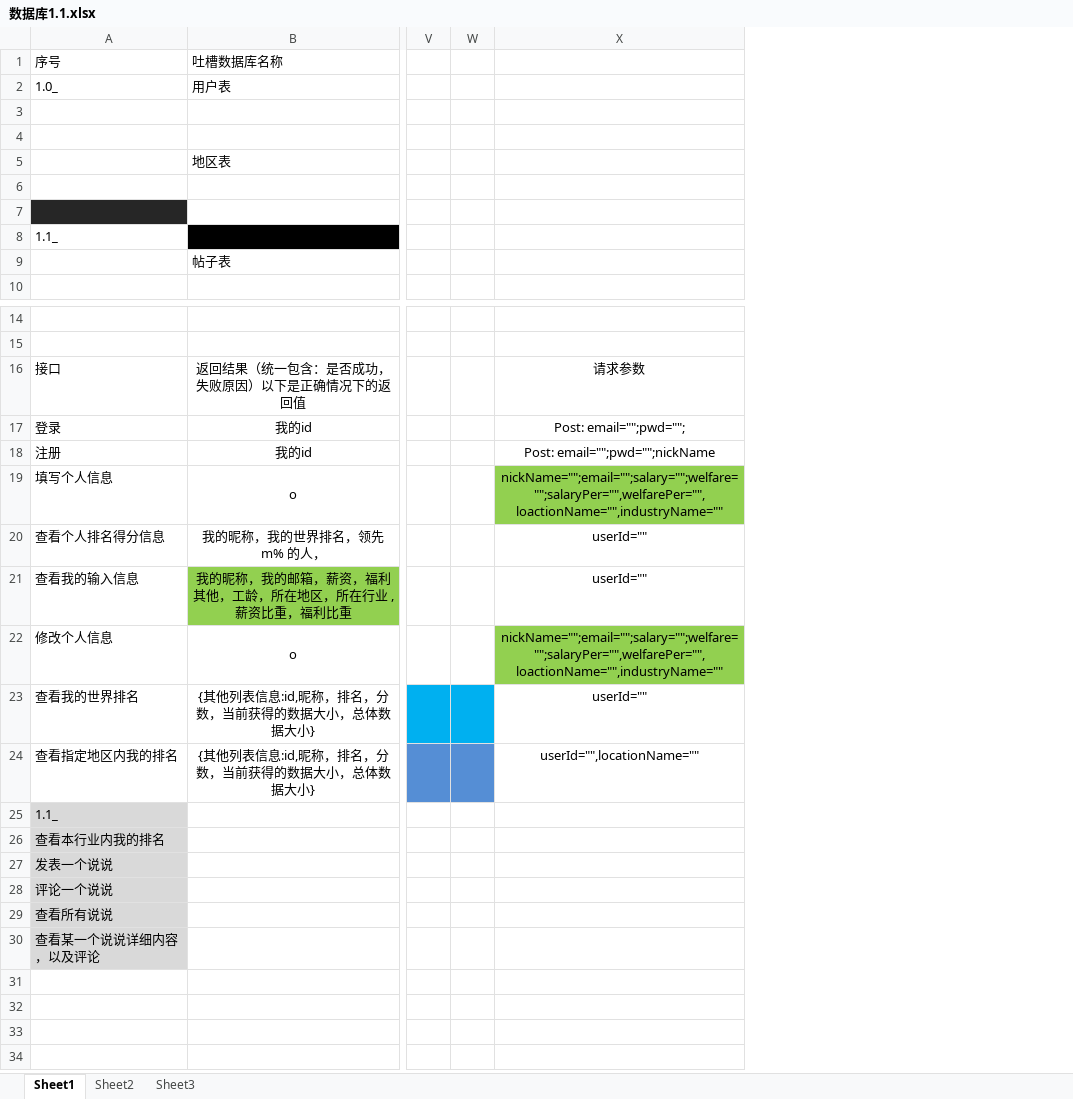
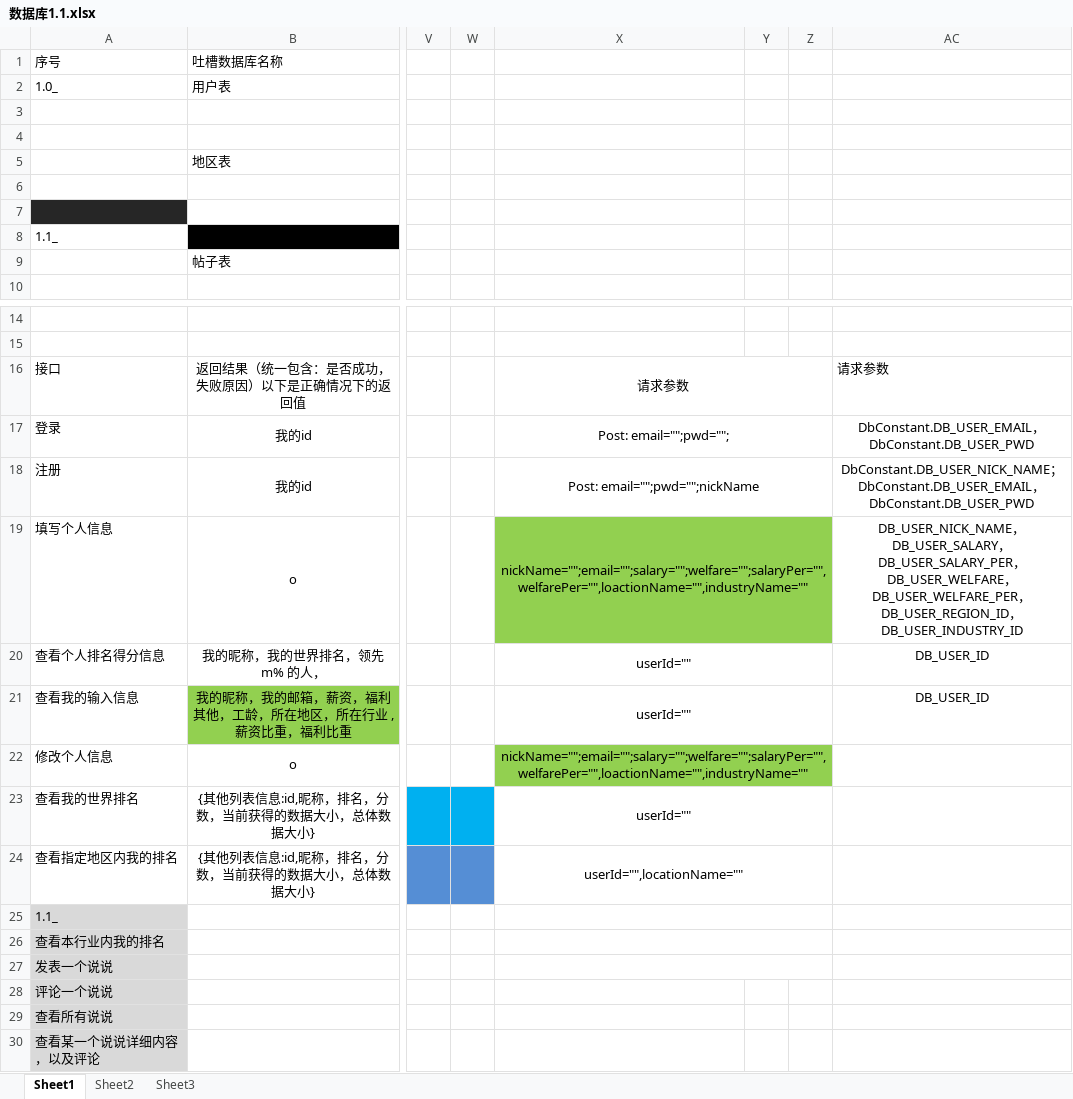
Before and after one commit to sunqimin09/FirstApp, an Excel workbook: 数据库1.1.xlsx, sheet Sheet1, drawn as a sheet; only a part is shown, gaps mark what is left out; values as stored, in another font and other column widths than the file's, no borders; the diff names each change by its address in the sheet, - before the commit and + after, or states it on an @@ line.

```diff
--- a/数据库1.1.xlsx (sheet Sheet1)
+++ b/数据库1.1.xlsx (sheet Sheet1)
+column Y, empty
+column Z, empty
+column AC, rows 16-21: 请求参数 | DbConstant.DB_USER_EMAIL，DbConstant.DB_USER_PWD | DbConstant.DB_USER_NICK_NAME；DbConstant.DB_USER_EMAIL，DbConstant.DB_USER_PWD | DB_USER_NICK_NAME，DB_USER_SALARY，DB_USER_SALARY_PER，DB_USER_WELFARE，DB_USER_WELFARE_PER，DB_USER_REGION_ID，DB_USER_INDUSTRY_ID | DB_USER_ID | DB_USER_ID
+X16:Z16 merged
+X17:Z17 merged
+X18:Z18 merged
+X19:Z19 merged
+X20:Z20 merged
+X21:Z21 merged
+X22:Z22 merged
+X23:Z23 merged
+X24:Z24 merged
+X25:Z25 merged
+X26:Z26 merged
+X27:Z27 merged
```
Also changed, not shown: 35 other files.
